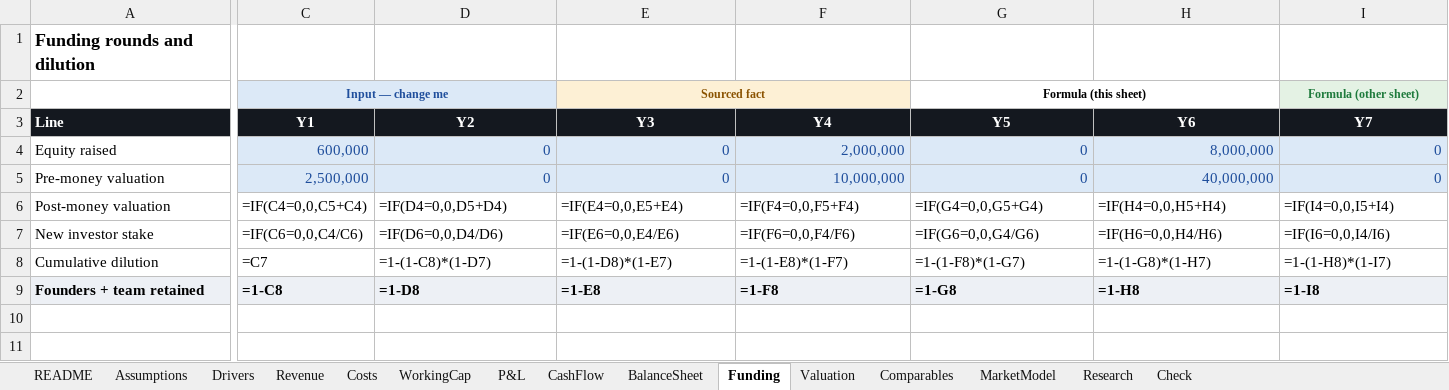
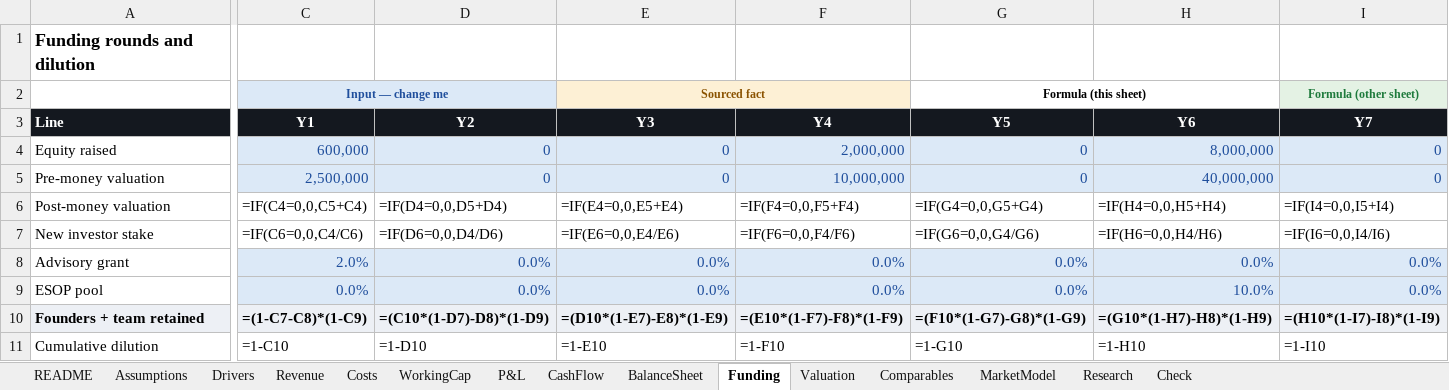
Before and after one commit to jadzoghaib/stride, an Excel workbook: business-plan/Stride_Financial_Model.xlsx, sheet Funding, drawn as a sheet; only a part is shown, gaps mark what is left out; values as stored, in another font and other column widths than the file's, no borders; formulas without a stored value are shown as written; removed rows and columns are numbered as before the commit, all else as after; rows hold the shown columns only; the diff covers the shown part only; the diff names each change by its address in the sheet, - before the commit and + after, or states it on an @@ line.

```diff
--- a/business-plan/Stride_Financial_Model.xlsx (sheet Funding)
+++ b/business-plan/Stride_Financial_Model.xlsx (sheet Funding)
+row 8: Advisory grant | 2.0% | 0.0% | 0.0% | 0.0% | 0.0% | 0.0% | 0.0%
+row 9: ESOP pool | 0.0% | 0.0% | 0.0% | 0.0% | 0.0% | 10.0% | 0.0%
+row 10: Founders + team retained | =(1-C7-C8)*(1-C9) | =(C10*(1-D7)-D8)*(1-D9) | =(D10*(1-E7)-E8)*(1-E9) | =(E10*(1-F7)-F8)*(1-F9) | =(F10*(1-G7)-G8)*(1-G9) | =(G10*(1-H7)-H8)*(1-H9) | =(H10*(1-I7)-I8)*(1-I9)
-C11 (Y1): =C7
+C11 (Y1): =1-C10
-D11 (Y2): =1-(1-C8)*(1-D7)
+D11 (Y2): =1-D10
-E11 (Y3): =1-(1-D8)*(1-E7)
+E11 (Y3): =1-E10
-F11 (Y4): =1-(1-E8)*(1-F7)
+F11 (Y4): =1-F10
-G11 (Y5): =1-(1-F8)*(1-G7)
+G11 (Y5): =1-G10
-H11 (Y6): =1-(1-G8)*(1-H7)
+H11 (Y6): =1-H10
-I11 (Y7): =1-(1-H8)*(1-I7)
+I11 (Y7): =1-I10
-row 9: Founders + team retained | =1-C8 | =1-D8 | =1-E8 | =1-F8 | =1-G8 | =1-H8 | =1-I8
```
Also changed, not shown: 3 edited cells elsewhere in this sheet, 9 other files.
